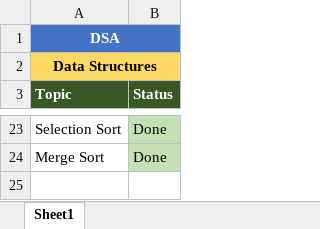
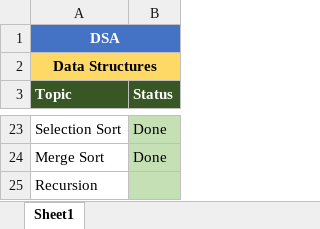
Before and after one commit to hussain-jawaid/DSA, an Excel workbook: topics.xlsx, sheet Sheet1, drawn as a sheet; only a part is shown, gaps mark what is left out; values as stored, in another font and other column widths than the file's, no borders; the diff names each change by its address in the sheet, - before the commit and + after, or states it on an @@ line.

Commit message:
I've learned more topics

```diff
--- a/topics.xlsx (sheet Sheet1)
+++ b/topics.xlsx (sheet Sheet1)
+row 25: Recursion
```
Also changed, not shown: 12 other files.
